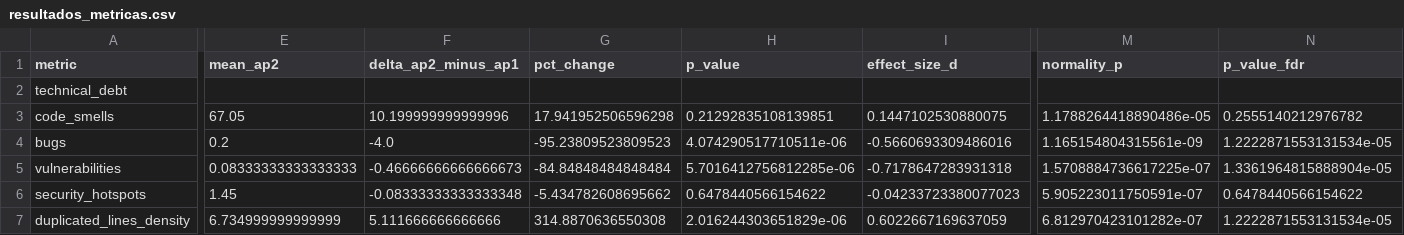
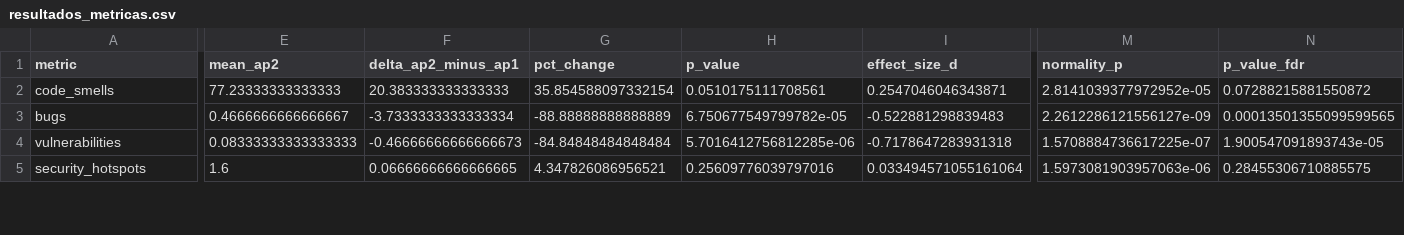
Before and after one commit to TesisEnel/Recopilacion_Datos_CalidadCodigo, a CSV file: outputs/resultados_metricas.csv, drawn as a sheet; only a part is shown, gaps mark what is left out; removed rows and columns are numbered as before the commit, all else as after; rows hold the shown columns only; the diff covers the shown part only; the diff names each change by its address in the sheet, - before the commit and + after, or states it on an @@ line.

```diff
--- a/outputs/resultados_metricas.csv
+++ b/outputs/resultados_metricas.csv
-row 2: technical_debt
-E2 (mean_ap2): 67.05
+E2 (mean_ap2): 77.23333333333333
-F2 (delta_ap2_minus_ap1): 10.199999999999996
+F2 (delta_ap2_minus_ap1): 20.383333333333333
-G2 (pct_change): 17.941952506596298
+G2 (pct_change): 35.854588097332154
-H2 (p_value): 0.21292835108139851
+H2 (p_value): 0.0510175111708561
-I2 (effect_size_d): 0.1447102530880075
+I2 (effect_size_d): 0.2547046046343871
-M2 (normality_p): 1.1788264418890486e-05
+M2 (normality_p): 2.8141039377972952e-05
-N2 (p_value_fdr): 0.2555140212976782
+N2 (p_value_fdr): 0.07288215881550872
-E3 (mean_ap2): 0.2
+E3 (mean_ap2): 0.4666666666666667
-F3 (delta_ap2_minus_ap1): -4.0
+F3 (delta_ap2_minus_ap1): -3.7333333333333334
-G3 (pct_change): -95.23809523809523
+G3 (pct_change): -88.88888888888889
-H3 (p_value): 4.074290517710511e-06
+H3 (p_value): 6.750677549799782e-05
-I3 (effect_size_d): -0.5660693309486016
+I3 (effect_size_d): -0.522881298839483
-M3 (normality_p): 1.165154804315561e-09
+M3 (normality_p): 2.2612286121556127e-09
-N3 (p_value_fdr): 1.2222871553131534e-05
+N3 (p_value_fdr): 0.00013501355099599565
-N4 (p_value_fdr): 1.3361964815888904e-05
+N4 (p_value_fdr): 1.900547091893743e-05
-E5 (mean_ap2): 1.45
+E5 (mean_ap2): 1.6
-F5 (delta_ap2_minus_ap1): -0.08333333333333348
+F5 (delta_ap2_minus_ap1): 0.06666666666666665
-G5 (pct_change): -5.434782608695662
+G5 (pct_change): 4.347826086956521
-H5 (p_value): 0.6478440566154622
+H5 (p_value): 0.25609776039797016
-I5 (effect_size_d): -0.04233723380077023
+I5 (effect_size_d): 0.033494571055161064
-M5 (normality_p): 5.905223011750591e-07
+M5 (normality_p): 1.5973081903957063e-06
-N5 (p_value_fdr): 0.6478440566154622
+N5 (p_value_fdr): 0.28455306710885575
-row 7: duplicated_lines_density | 6.734999999999999 | 5.111666666666666 | 314.8870636550308 | 2.016244303651829e-06 | 0.6022667169637059 | 6.812970423101282e-07 | 1.2222871553131534e-05
```
Also changed, not shown: 3 removed rows and 40 edited cells elsewhere in this file, outputs/resultados_metricas_fdr.csv, 24 other files.
